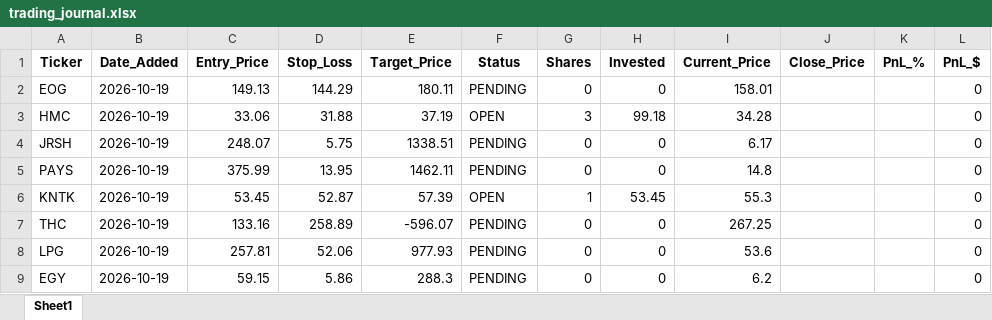
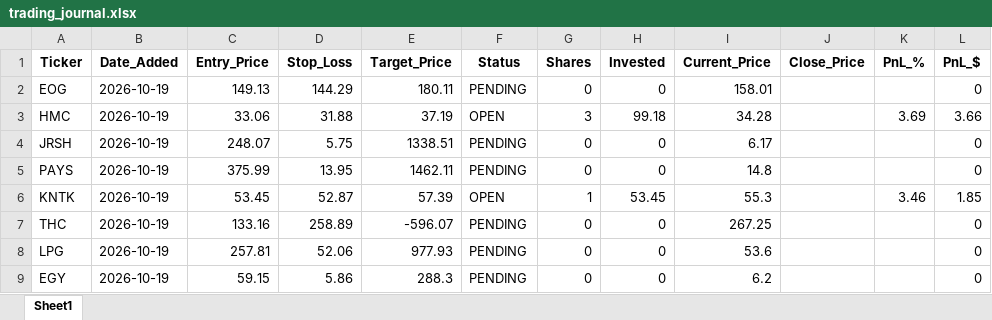
Before and after one commit to pppanio-cmd/stock-screener, an Excel workbook: trading_journal.xlsx, sheet Sheet1, drawn as a sheet; values as stored, in another font and other column widths than the file's, no borders; the diff names each change by its address in the sheet, - before the commit and + after, or states it on an @@ line.

```diff
--- a/trading_journal.xlsx (sheet Sheet1)
+++ b/trading_journal.xlsx (sheet Sheet1)
-K3 (PnL_%): (empty)
+K3 (PnL_%): 3.69
-L3 (PnL_$): 0
+L3 (PnL_$): 3.66
-K6 (PnL_%): (empty)
+K6 (PnL_%): 3.46
-L6 (PnL_$): 0
+L6 (PnL_$): 1.85
```
